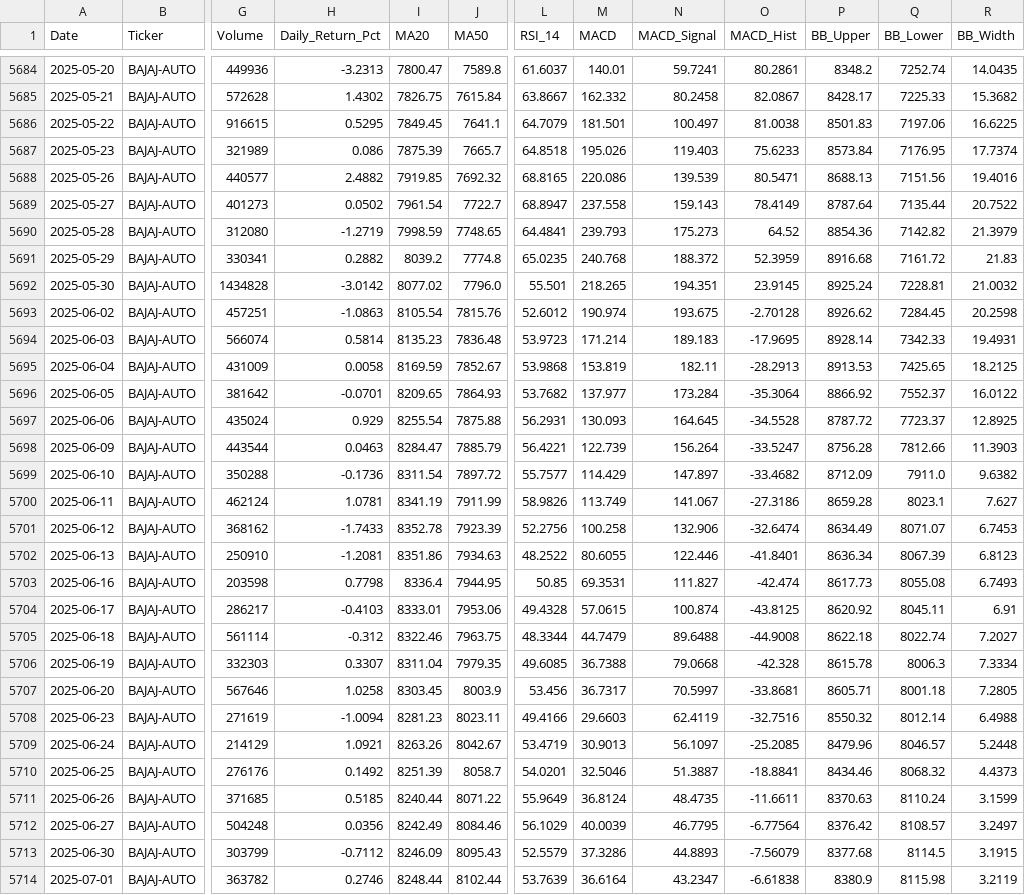
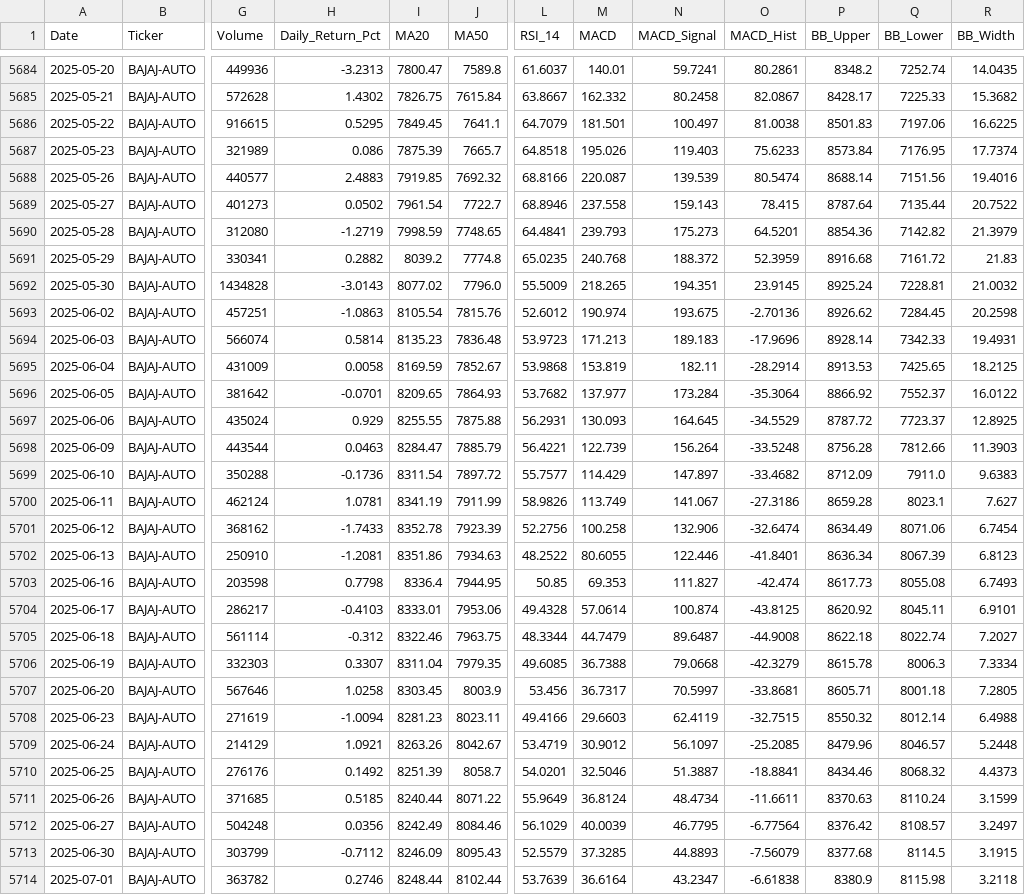
Before and after one commit to wimpypython/nifty-stock-intelligence, a CSV file: data/historical/BAJAJ-AUTO.csv, drawn as a sheet; only a part is shown, gaps mark what is left out; the diff covers the shown part only; the diff names each change by its address in the sheet, - before the commit and + after, or states it on an @@ line.

```diff
--- a/data/historical/BAJAJ-AUTO.csv
+++ b/data/historical/BAJAJ-AUTO.csv
-H5688 (Daily_Return_Pct): 2.4882
+H5688 (Daily_Return_Pct): 2.4883
-L5688 (RSI_14): 68.8165
+L5688 (RSI_14): 68.8166
-M5688 (MACD): 220.086
+M5688 (MACD): 220.087
-O5688 (MACD_Hist): 80.5471
+O5688 (MACD_Hist): 80.5474
-P5688 (BB_Upper): 8688.13
+P5688 (BB_Upper): 8688.14
-L5689 (RSI_14): 68.8947
+L5689 (RSI_14): 68.8946
-O5689 (MACD_Hist): 78.4149
+O5689 (MACD_Hist): 78.415
-O5690 (MACD_Hist): 64.52
+O5690 (MACD_Hist): 64.5201
-H5692 (Daily_Return_Pct): -3.0142
+H5692 (Daily_Return_Pct): -3.0143
-L5692 (RSI_14): 55.501
+L5692 (RSI_14): 55.5009
-O5693 (MACD_Hist): -2.70128
+O5693 (MACD_Hist): -2.70136
-M5694 (MACD): 171.214
+M5694 (MACD): 171.213
-O5694 (MACD_Hist): -17.9695
+O5694 (MACD_Hist): -17.9696
-O5695 (MACD_Hist): -28.2913
+O5695 (MACD_Hist): -28.2914
-I5697 (MA20): 8255.54
+I5697 (MA20): 8255.55
-O5697 (MACD_Hist): -34.5528
+O5697 (MACD_Hist): -34.5529
-O5698 (MACD_Hist): -33.5247
+O5698 (MACD_Hist): -33.5248
-R5699 (BB_Width): 9.6382
+R5699 (BB_Width): 9.6383
-Q5701 (BB_Lower): 8071.07
+Q5701 (BB_Lower): 8071.06
-R5701 (BB_Width): 6.7453
+R5701 (BB_Width): 6.7454
-M5703 (MACD): 69.3531
+M5703 (MACD): 69.353
-M5704 (MACD): 57.0615
+M5704 (MACD): 57.0614
-R5704 (BB_Width): 6.91
+R5704 (BB_Width): 6.9101
-N5705 (MACD_Signal): 89.6488
+N5705 (MACD_Signal): 89.6487
-O5706 (MACD_Hist): -42.328
+O5706 (MACD_Hist): -42.3279
-O5708 (MACD_Hist): -32.7516
+O5708 (MACD_Hist): -32.7515
-M5709 (MACD): 30.9013
+M5709 (MACD): 30.9012
-N5711 (MACD_Signal): 48.4735
+N5711 (MACD_Signal): 48.4734
-M5713 (MACD): 37.3286
+M5713 (MACD): 37.3285
-R5714 (BB_Width): 3.2119
+R5714 (BB_Width): 3.2118
```
Also changed, not shown: 1 added row and 28 edited cells elsewhere in this file, data/historical/ASIANPAINT.csv, data/historical/BAJAJFINSV.csv, 52 other files.
